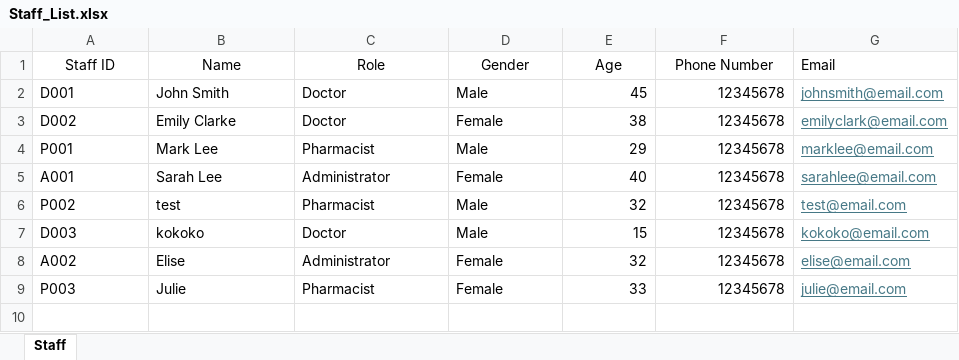
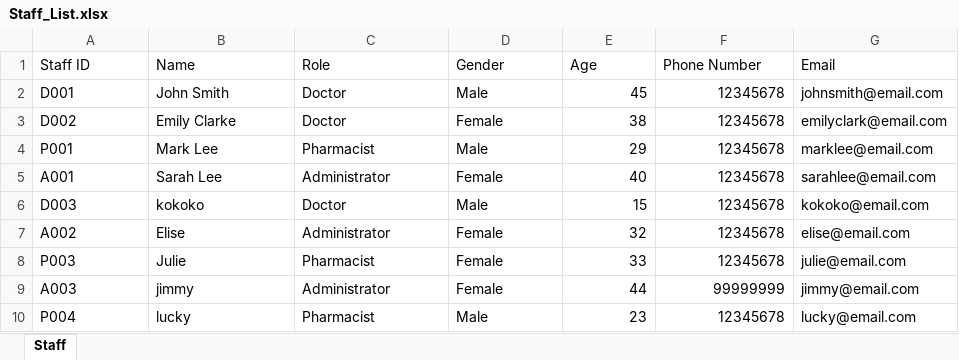
Before and after one commit to theresatree/SC2002, an Excel workbook: sc2002/src/main/resources/Staff_List.xlsx, sheet Staff, drawn as a sheet; values as stored, in another font and other column widths than the file's, no borders; removed rows and columns are numbered as before the commit, all else as after; the diff names each change by its address in the sheet, - before the commit and + after, or states it on an @@ line.

Commit message:
update admin

```diff
--- a/sc2002/src/main/resources/Staff_List.xlsx (sheet Staff)
+++ b/sc2002/src/main/resources/Staff_List.xlsx (sheet Staff)
-A1:F1 alignment: center
+A1:F1 alignment: left
@@ G2:G5 underline: on → off, text colour: #467886 → black @@
-row 6: P002 | test | Pharmacist | Male | 32 | 12345678 | test@email.com
@@ G6:G8 underline: on → off, text colour: #467886 → black @@
+row 9: A003 | jimmy | Administrator | Female | 44 | 99999999 | jimmy@email.com
+row 10: P004 | lucky | Pharmacist | Male | 23 | 12345678 | lucky@email.com
```
Also changed, not shown: sc2002/src/main/resources/User.xlsx, sc2002/target/classes/Staff_List.xlsx, 12 other files.
